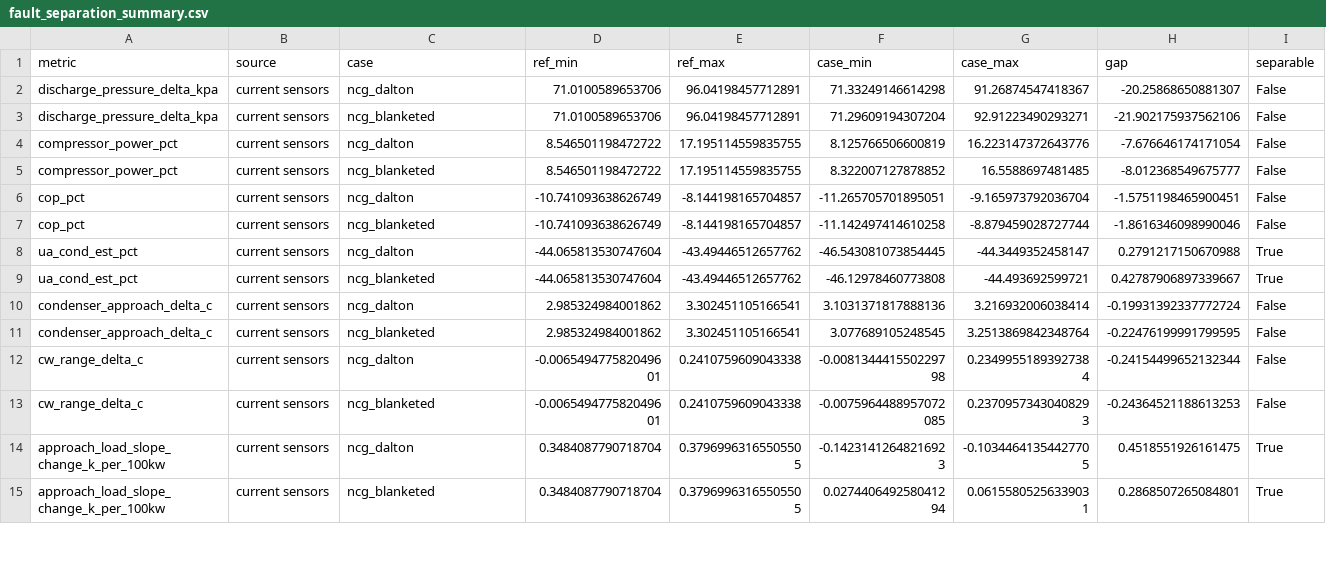
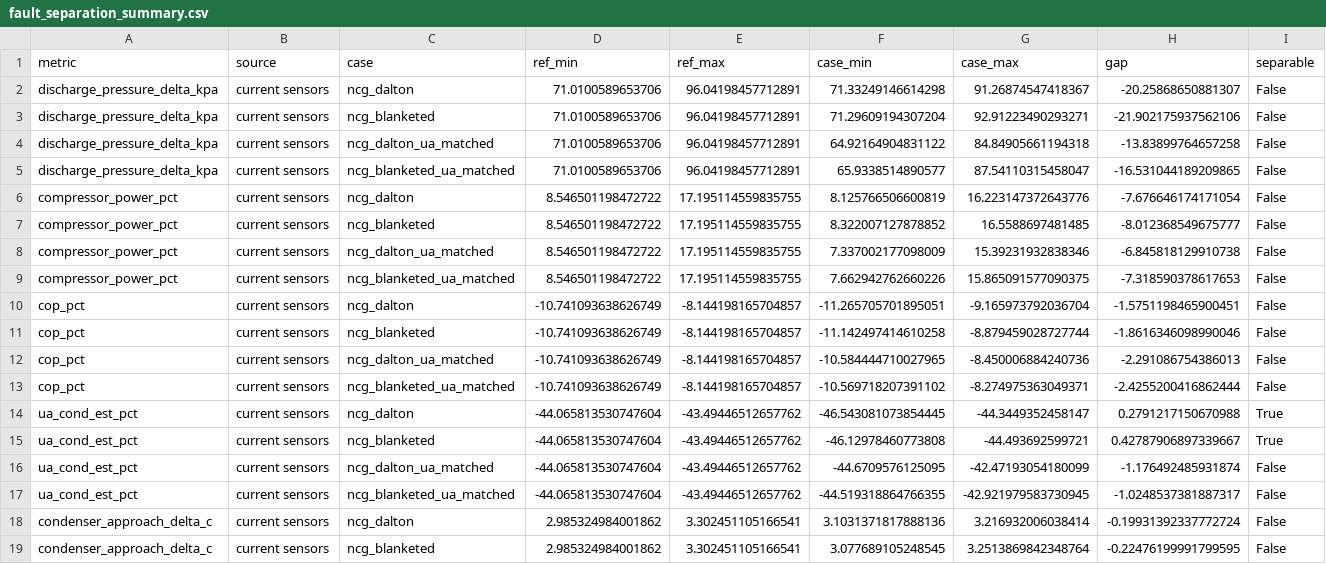
Before and after one commit to lcwongu/physicsops-kdc-chiller-demo, a CSV file: reports/fault_separation_summary.csv, drawn as a sheet; only a part is shown; the shorter side is filled out with more unchanged rows; the diff covers the shown part only; the diff names each change by its address in the sheet, - before the commit and + after, or states it on an @@ line.

```diff
--- a/reports/fault_separation_summary.csv
+++ b/reports/fault_separation_summary.csv
+row 4: discharge_pressure_delta_kpa | current sensors | ncg_dalton_ua_matched | 71.0100589653706 | 96.04198457712891 | 64.92164904831122 | 84.84905661194318 | -13.83899764657258 | False
+row 5: discharge_pressure_delta_kpa | current sensors | ncg_blanketed_ua_matched | 71.0100589653706 | 96.04198457712891 | 65.9338514890577 | 87.54110315458047 | -16.531044189209865 | False
+row 8: compressor_power_pct | current sensors | ncg_dalton_ua_matched | 8.546501198472722 | 17.195114559835755 | 7.337002177098009 | 15.39231932838346 | -6.845818129910738 | False
+row 9: compressor_power_pct | current sensors | ncg_blanketed_ua_matched | 8.546501198472722 | 17.195114559835755 | 7.662942762660226 | 15.865091577090375 | -7.318590378617653 | False
+row 12: cop_pct | current sensors | ncg_dalton_ua_matched | -10.741093638626749 | -8.144198165704857 | -10.584444710027965 | -8.450006884240736 | -2.291086754386013 | False
+row 13: cop_pct | current sensors | ncg_blanketed_ua_matched | -10.741093638626749 | -8.144198165704857 | -10.569718207391102 | -8.274975363049371 | -2.4255200416862444 | False
+row 16: ua_cond_est_pct | current sensors | ncg_dalton_ua_matched | -44.065813530747604 | -43.49446512657762 | -44.6709576125095 | -42.47193054180099 | -1.176492485931874 | False
+row 17: ua_cond_est_pct | current sensors | ncg_blanketed_ua_matched | -44.065813530747604 | -43.49446512657762 | -44.519318864766355 | -42.921979583730945 | -1.0248537381887317 | False
```
Also changed, not shown: 8 added rows elsewhere in this file, 10 other files.
